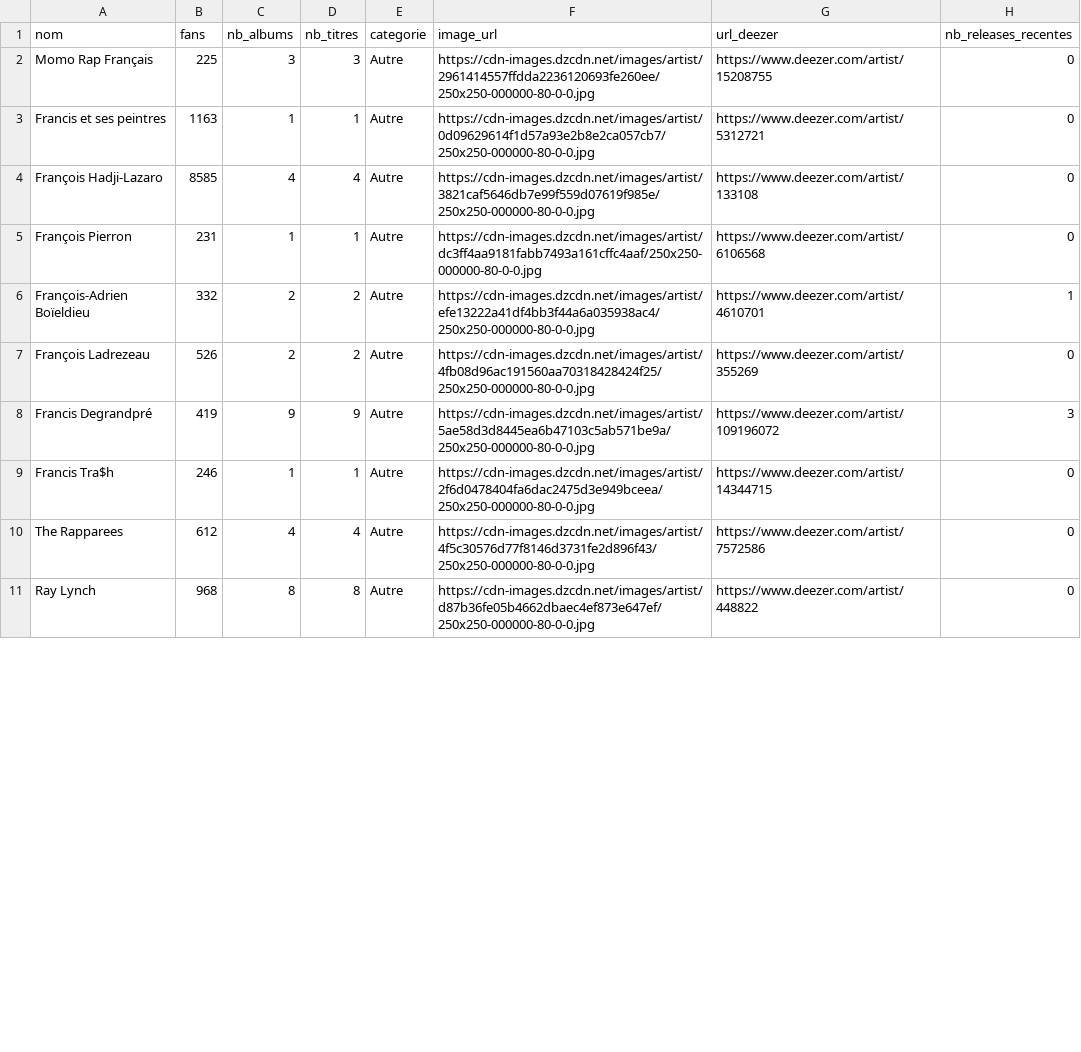
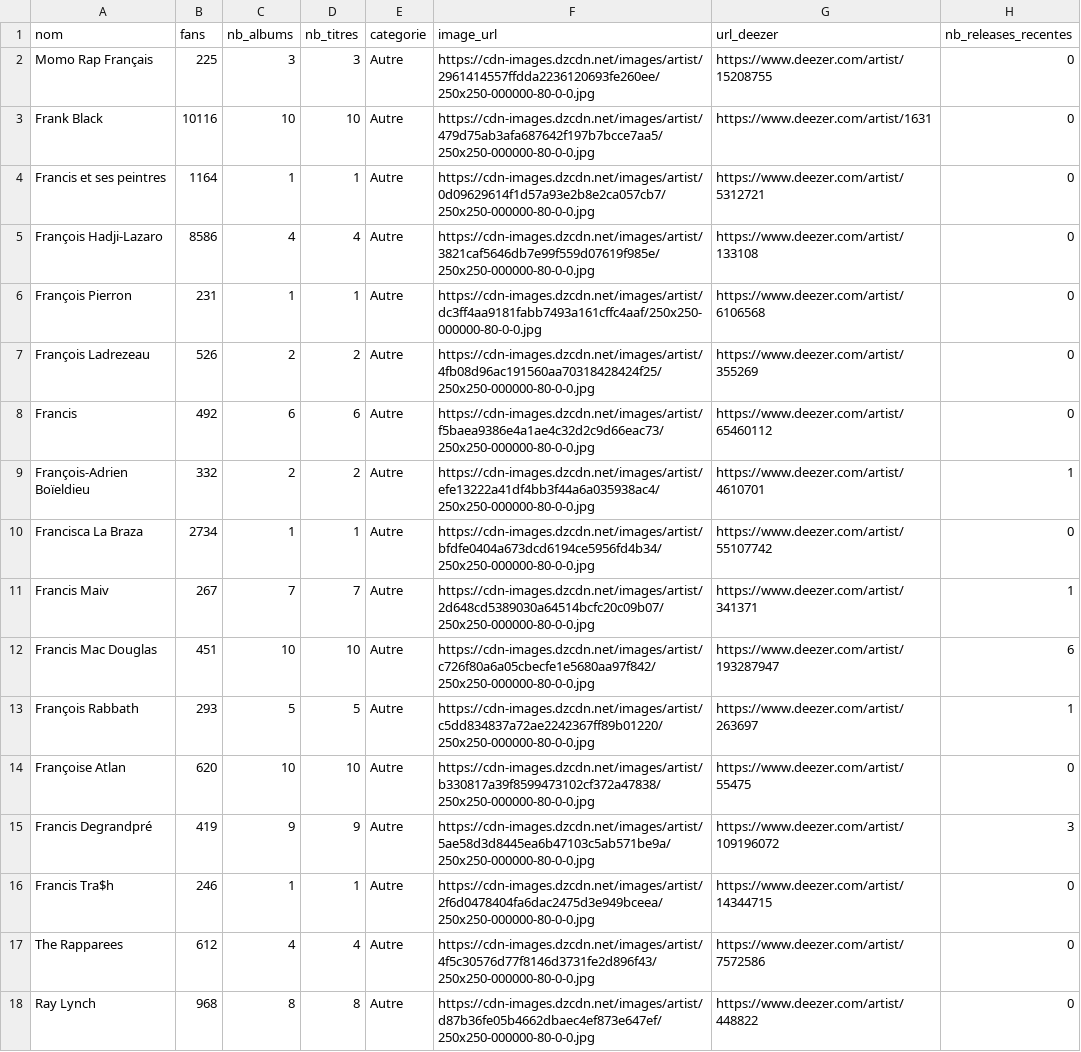
Before and after one commit to jennykarim45-ai/Music_Talent_Radar, a CSV file: data/deezer_filtered.csv, drawn as a sheet; only a part is shown; the diff covers the shown part only.

```diff
--- a/data/deezer_filtered.csv
+++ b/data/deezer_filtered.csv
@@ -2,7 +2,14 @@ nom,fans,nb_albums,nb_titres,categorie,image_url,url_deezer,nb_releases_recentes
 Momo Rap Français,225,3,3,Autre,https://cdn-images.dzcdn.net/images/artist/2961414557ffdda2236120693fe260ee/250x250-000000-80-0-0.jpg,https://www.deezer.com/artist/15208755,0
-Francis et ses peintres,1163,1,1,Autre,https://cdn-images.dzcdn.net/images/artist/0d09629614f1d57a93e2b8e2ca057cb7/250x250-000000-80-0-0.jpg,https://www.deezer.com/artist/5312721,0
-François Hadji-Lazaro,8585,4,4,Autre,https://cdn-images.dzcdn.net/images/artist/3821caf5646db7e99f559d07619f985e/250x250-000000-80-0-0.jpg,https://www.deezer.com/artist/133108,0
+Frank Black,10116,10,10,Autre,https://cdn-images.dzcdn.net/images/artist/479d75ab3afa687642f197b7bcce7aa5/250x250-000000-80-0-0.jpg,https://www.deezer.com/artist/1631,0
+Francis et ses peintres,1164,1,1,Autre,https://cdn-images.dzcdn.net/images/artist/0d09629614f1d57a93e2b8e2ca057cb7/250x250-000000-80-0-0.jpg,https://www.deezer.com/artist/5312721,0
+François Hadji-Lazaro,8586,4,4,Autre,https://cdn-images.dzcdn.net/images/artist/3821caf5646db7e99f559d07619f985e/250x250-000000-80-0-0.jpg,https://www.deezer.com/artist/133108,0
 François Pierron,231,1,1,Autre,https://cdn-images.dzcdn.net/images/artist/dc3ff4aa9181fabb7493a161cffc4aaf/250x250-000000-80-0-0.jpg,https://www.deezer.com/artist/6106568,0
+François Ladrezeau,526,2,2,Autre,https://cdn-images.dzcdn.net/images/artist/4fb08d96ac191560aa70318428424f25/250x250-000000-80-0-0.jpg,https://www.deezer.com/artist/355269,0
+Francis,492,6,6,Autre,https://cdn-images.dzcdn.net/images/artist/f5baea9386e4a1ae4c32d2c9d66eac73/250x250-000000-80-0-0.jpg,https://www.deezer.com/artist/65460112,0
 François-Adrien Boïeldieu,332,2,2,Autre,https://cdn-images.dzcdn.net/images/artist/efe13222a41df4bb3f44a6a035938ac4/250x250-000000-80-0-0.jpg,https://www.deezer.com/artist/4610701,1
-François Ladrezeau,526,2,2,Autre,https://cdn-images.dzcdn.net/images/artist/4fb08d96ac191560aa70318428424f25/250x250-000000-80-0-0.jpg,https://www.deezer.com/artist/355269,0
+Francisca La Braza,2734,1,1,Autre,https://cdn-images.dzcdn.net/images/artist/bfdfe0404a673dcd6194ce5956fd4b34/250x250-000000-80-0-0.jpg,https://www.deezer.com/artist/55107742,0
+Francis Maiv,267,7,7,Autre,https://cdn-images.dzcdn.net/images/artist/2d648cd5389030a64514bcfc20c09b07/250x250-000000-80-0-0.jpg,https://www.deezer.com/artist/341371,1
+Francis Mac Douglas,451,10,10,Autre,https://cdn-images.dzcdn.net/images/artist/c726f80a6a05cbecfe1e5680aa97f842/250x250-000000-80-0-0.jpg,https://www.deezer.com/artist/193287947,6
+François Rabbath,293,5,5,Autre,https://cdn-images.dzcdn.net/images/artist/c5dd834837a72ae2242367ff89b01220/250x250-000000-80-0-0.jpg,https://www.deezer.com/artist/263697,1
+Françoise Atlan,620,10,10,Autre,https://cdn-images.dzcdn.net/images/artist/b330817a39f8599473102cf372a47838/250x250-000000-80-0-0.jpg,https://www.deezer.com/artist/55475,0
 Francis Degrandpré,419,9,9,Autre,https://cdn-images.dzcdn.net/images/artist/5ae58d3d8445ea6b47103c5ab571be9a/250x250-000000-80-0-0.jpg,https://www.deezer.com/artist/109196072,3
```
Also changed, not shown: 3 added rows, 2 removed rows and 1 moved row elsewhere in this file, 9 other files.
